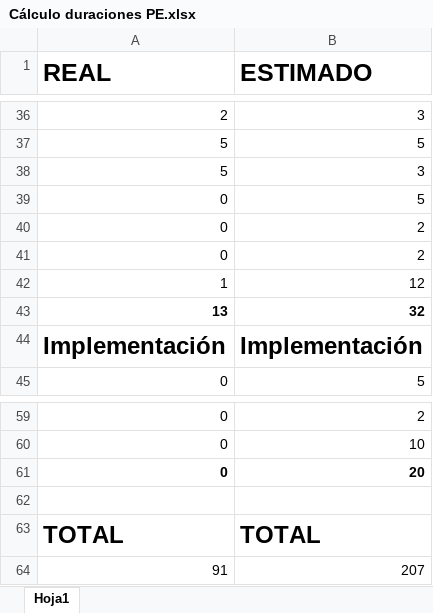
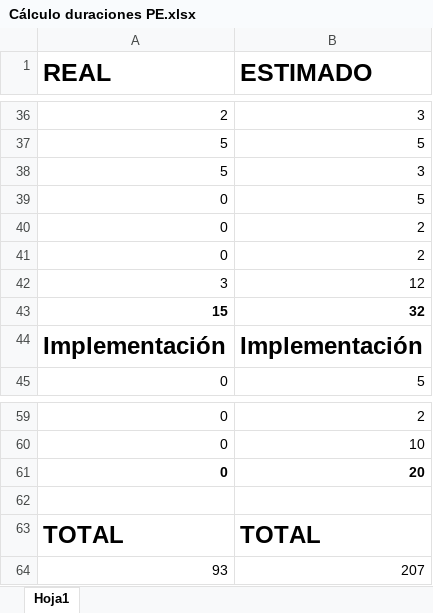
Before and after one commit to AndreaEs/Pr-cticasEmpresa, an Excel workbook: Cálculo duraciones PE.xlsx, sheet Hoja1, drawn as a sheet; only a part is shown, gaps mark what is left out; values as stored, in another font and other column widths than the file's, no borders; the diff names each change by its address in the sheet, - before the commit and + after, or states it on an @@ line.

```diff
--- a/Cálculo duraciones PE.xlsx (sheet Hoja1)
+++ b/Cálculo duraciones PE.xlsx (sheet Hoja1)
-A42 (REAL): 1
+A42 (REAL): 3
-A43 (REAL): 13
+A43 (REAL): 15
-A64 (REAL): 91
+A64 (REAL): 93
```
Also changed, not shown: 13 other files.
